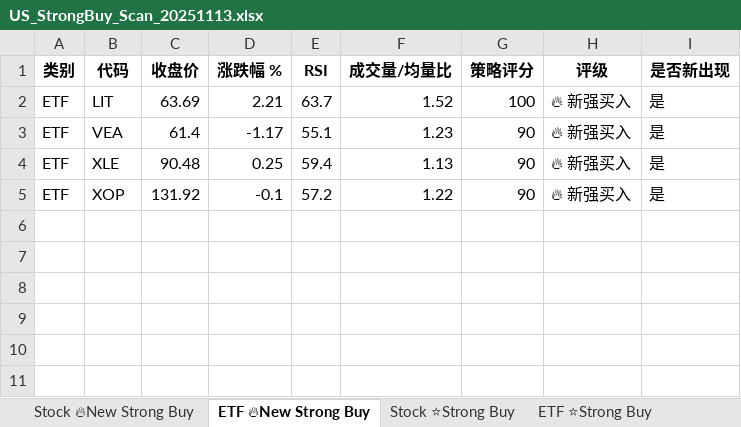
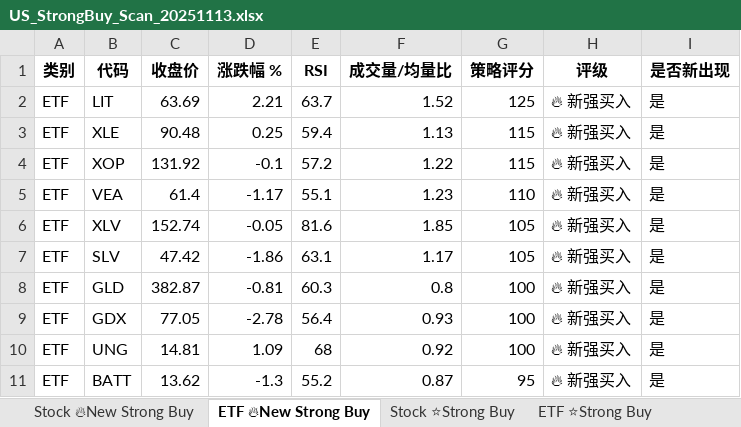
Before and after one commit to fjing1/stock_trade_system, an Excel workbook: US_StrongBuy_Scan_20251113.xlsx, sheet ETF 🔥New Strong Buy, drawn as a sheet; values as stored, in another font and other column widths than the file's, no borders; removed rows and columns are numbered as before the commit, all else as after; the diff names each change by its address in the sheet, - before the commit and + after, or states it on an @@ line.

```diff
--- a/US_StrongBuy_Scan_20251113.xlsx (sheet ETF 🔥New Strong Buy)
+++ b/US_StrongBuy_Scan_20251113.xlsx (sheet ETF 🔥New Strong Buy)
-G2 (策略评分): 100
+G2 (策略评分): 125
-row 3: ETF | VEA | 61.4 | -1.17 | 55.1 | 1.23 | 90 | 🔥 新强买入 | 是
-G3:G4 (策略评分): 90
+G3:G4 (策略评分): 115
+row 5: ETF | VEA | 61.4 | -1.17 | 55.1 | 1.23 | 110 | 🔥 新强买入 | 是
+row 6: ETF | XLV | 152.74 | -0.05 | 81.6 | 1.85 | 105 | 🔥 新强买入 | 是
+row 7: ETF | SLV | 47.42 | -1.86 | 63.1 | 1.17 | 105 | 🔥 新强买入 | 是
+row 8: ETF | GLD | 382.87 | -0.81 | 60.3 | 0.8 | 100 | 🔥 新强买入 | 是
+row 9: ETF | GDX | 77.05 | -2.78 | 56.4 | 0.93 | 100 | 🔥 新强买入 | 是
+row 10: ETF | UNG | 14.81 | 1.09 | 68 | 0.92 | 100 | 🔥 新强买入 | 是
+row 11: ETF | BATT | 13.62 | -1.3 | 55.2 | 0.87 | 95 | 🔥 新强买入 | 是
```
Also changed, not shown: sheet Stock ✅Buy, sheet Stock 🔥New Strong Buy, sheet ETF ✅Buy, sheet Category Summary, 8 other files.
